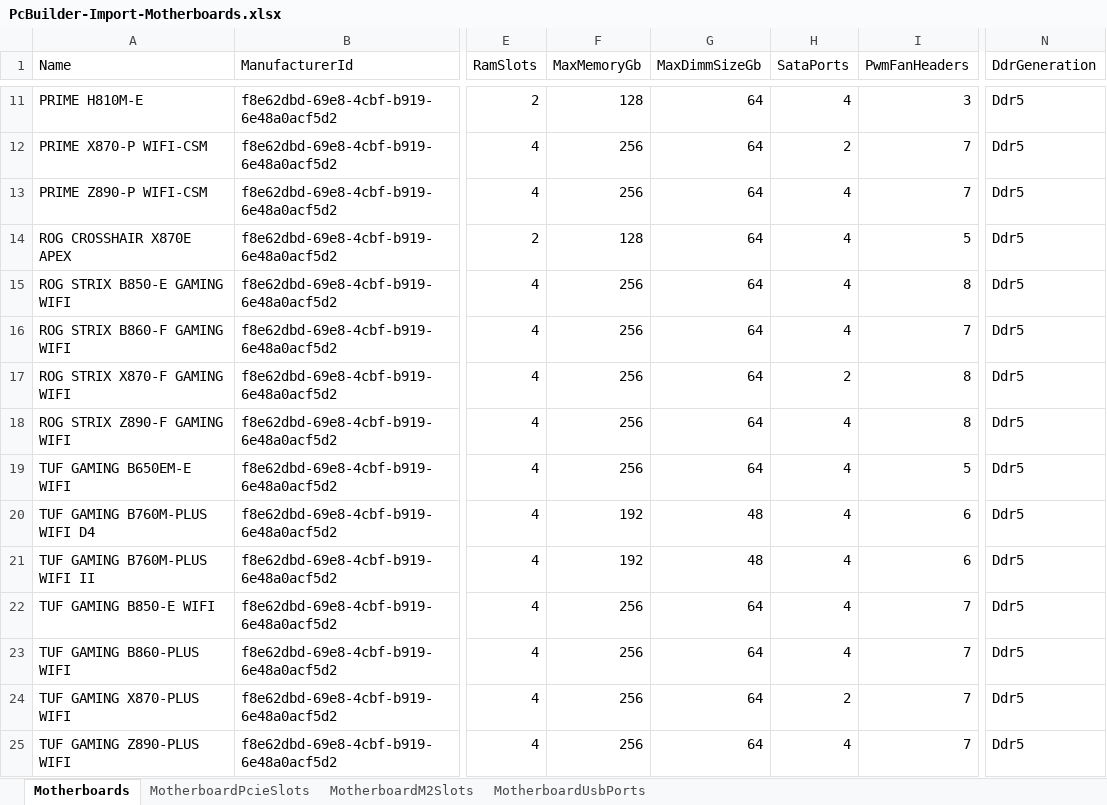
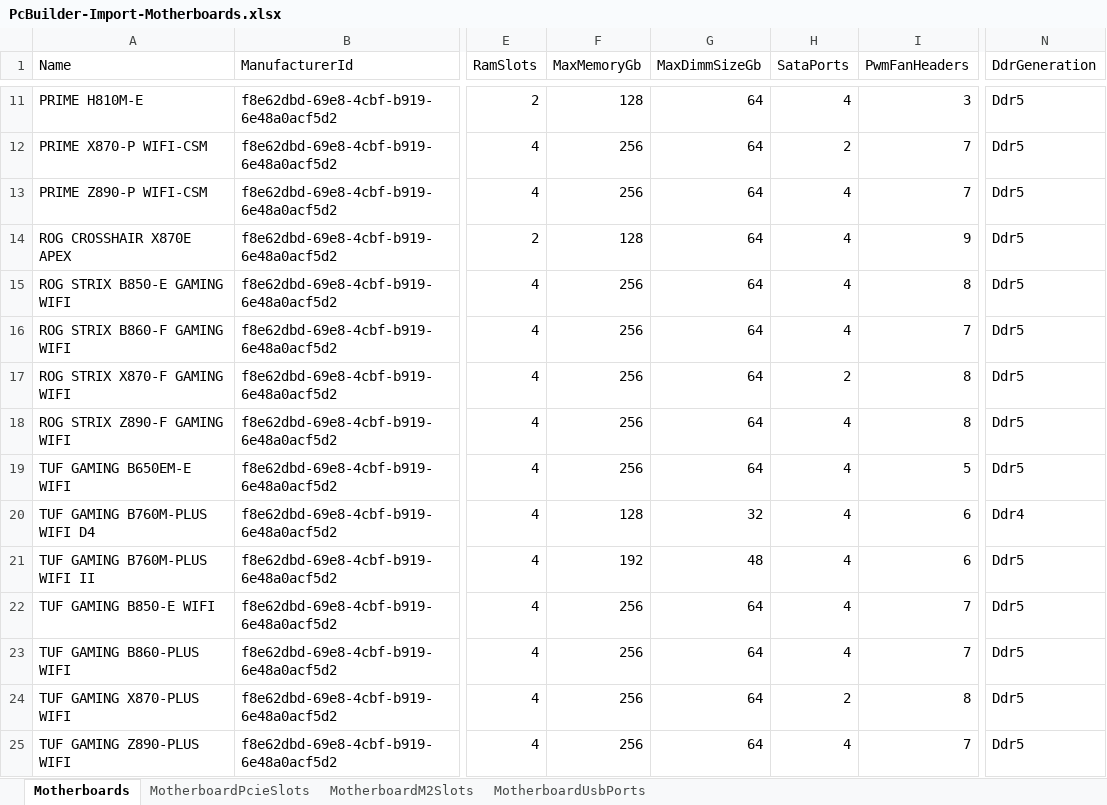
Before and after one commit to BuiltByFelixCheung/PcBuilder, an Excel workbook: Datasheets/PcBuilder-Import-Motherboards.xlsx, sheet Motherboards, drawn as a sheet; only a part is shown, gaps mark what is left out; values as stored, in another font and other column widths than the file's, no borders; the diff names each change by its address in the sheet, - before the commit and + after, or states it on an @@ line.

```diff
--- a/Datasheets/PcBuilder-Import-Motherboards.xlsx (sheet Motherboards)
+++ b/Datasheets/PcBuilder-Import-Motherboards.xlsx (sheet Motherboards)
-I14 (PwmFanHeaders): 5
+I14 (PwmFanHeaders): 9
-F20 (MaxMemoryGb): 192
+F20 (MaxMemoryGb): 128
-G20 (MaxDimmSizeGb): 48
+G20 (MaxDimmSizeGb): 32
-N20 (DdrGeneration): Ddr5
+N20 (DdrGeneration): Ddr4
-I24 (PwmFanHeaders): 7
+I24 (PwmFanHeaders): 8
```
Also changed, not shown: sheet MotherboardM2Slots, sheet MotherboardUsbPorts, sheet MotherboardPcieSlots, Datasheets/PcBuilder-Import-ChassisFans.xlsx.
